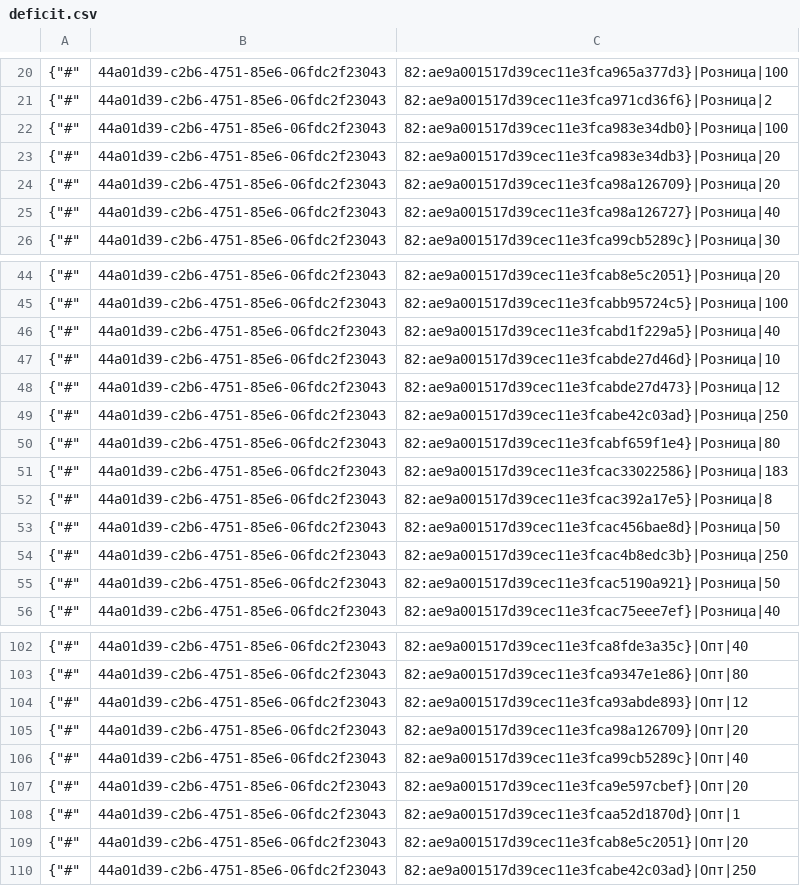
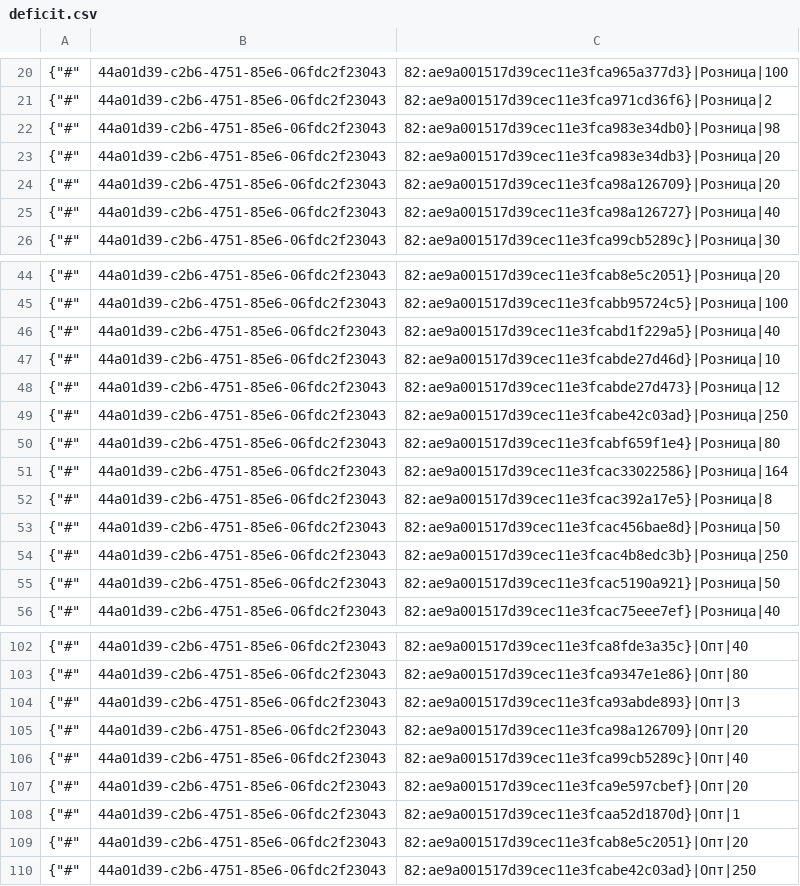
Before and after one commit to TorsionGroup/decort_shop, a CSV file: decort_shop/shop/load_data/cache/deficit.csv, drawn as a sheet; only a part is shown, gaps mark what is left out.

```diff
--- a/decort_shop/shop/load_data/cache/deficit.csv
+++ b/decort_shop/shop/load_data/cache/deficit.csv
@@ -21,3 +21,3 @@
 {"#",44a01d39-c2b6-4751-85e6-06fdc2f23043,82:ae9a001517d39cec11e3fca971cd36f6}|Розница|2
-{"#",44a01d39-c2b6-4751-85e6-06fdc2f23043,82:ae9a001517d39cec11e3fca983e34db0}|Розница|100
+{"#",44a01d39-c2b6-4751-85e6-06fdc2f23043,82:ae9a001517d39cec11e3fca983e34db0}|Розница|98
 {"#",44a01d39-c2b6-4751-85e6-06fdc2f23043,82:ae9a001517d39cec11e3fca983e34db3}|Розница|20
@@ -50,3 +50,3 @@
 {"#",44a01d39-c2b6-4751-85e6-06fdc2f23043,82:ae9a001517d39cec11e3fcabf659f1e4}|Розница|80
-{"#",44a01d39-c2b6-4751-85e6-06fdc2f23043,82:ae9a001517d39cec11e3fcac33022586}|Розница|183
+{"#",44a01d39-c2b6-4751-85e6-06fdc2f23043,82:ae9a001517d39cec11e3fcac33022586}|Розница|164
 {"#",44a01d39-c2b6-4751-85e6-06fdc2f23043,82:ae9a001517d39cec11e3fcac392a17e5}|Розница|8
@@ -103,3 +103,3 @@
 {"#",44a01d39-c2b6-4751-85e6-06fdc2f23043,82:ae9a001517d39cec11e3fca9347e1e86}|Опт|80
-{"#",44a01d39-c2b6-4751-85e6-06fdc2f23043,82:ae9a001517d39cec11e3fca93abde893}|Опт|12
+{"#",44a01d39-c2b6-4751-85e6-06fdc2f23043,82:ae9a001517d39cec11e3fca93abde893}|Опт|3
 {"#",44a01d39-c2b6-4751-85e6-06fdc2f23043,82:ae9a001517d39cec11e3fca98a126709}|Опт|20
```
Also changed, not shown: decort_shop/shop/load_data/cache/balances.csv, decort_shop/shop/load_data/cache/currencies.csv, 6 other files.
